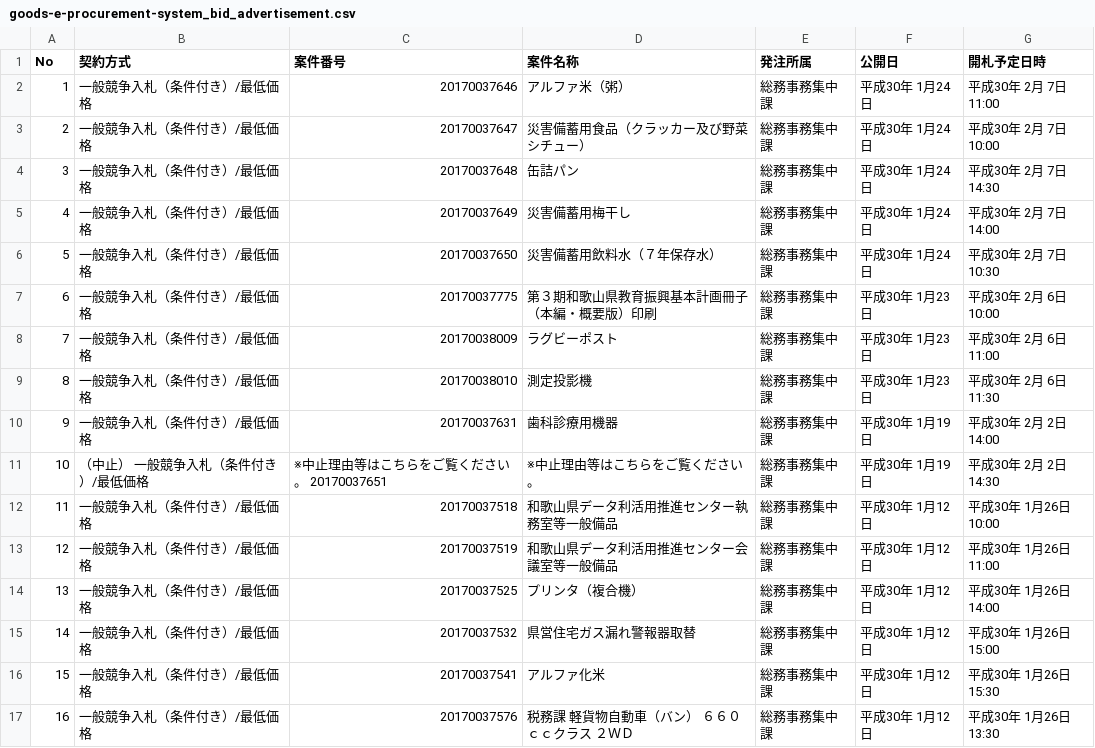
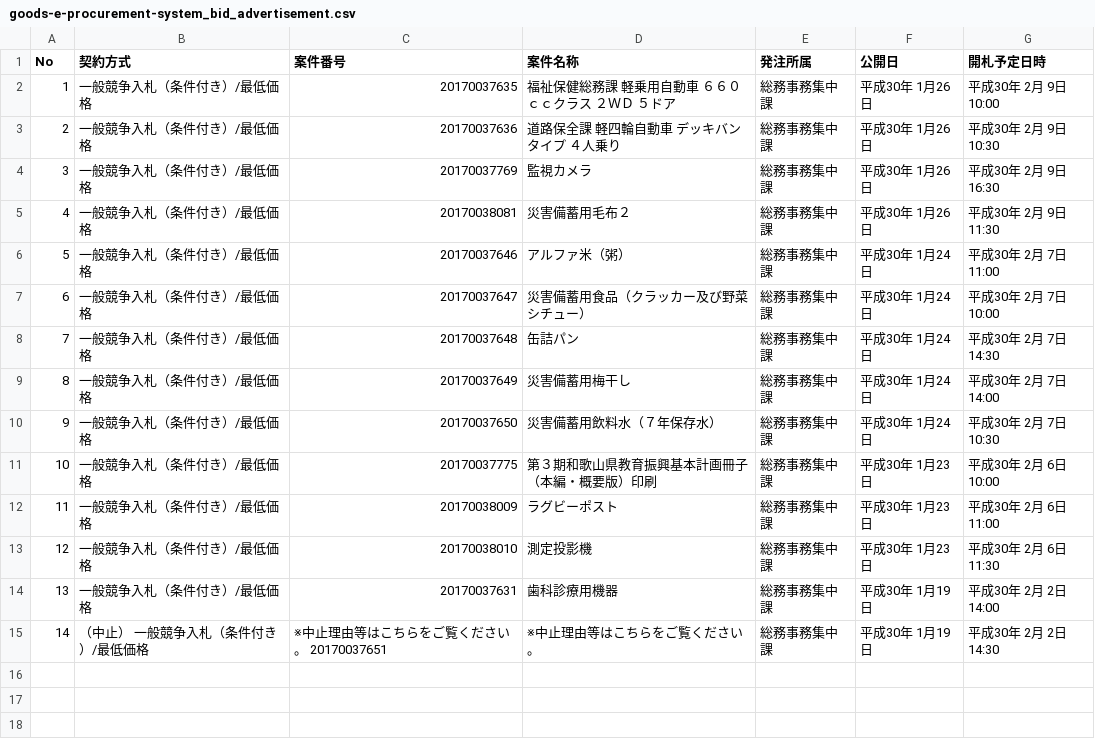
Before and after one commit to wakayama-pref-org/Goods-e-procurement-system_Bid_Advertisement, a CSV file: csv/goods-e-procurement-system_bid_advertisement.csv, drawn as a sheet; removed rows and columns are numbered as before the commit, all else as after; the diff names each change by its address in the sheet, - before the commit and + after, or states it on an @@ line.

```diff
--- a/csv/goods-e-procurement-system_bid_advertisement.csv
+++ b/csv/goods-e-procurement-system_bid_advertisement.csv
+row 2: 1 | 一般競争入札（条件付き）/最低価格 | 20170037635 | 福祉保健総務課 軽乗用自動車 ６６０ｃｃクラス ２ＷＤ ５ドア | 総務事務集中課 | 平成30年 1月26日 | 平成30年 2月 9日 10:00
+row 3: 2 | 一般競争入札（条件付き）/最低価格 | 20170037636 | 道路保全課 軽四輪自動車 デッキバンタイプ ４人乗り | 総務事務集中課 | 平成30年 1月26日 | 平成30年 2月 9日 10:30
+row 4: 3 | 一般競争入札（条件付き）/最低価格 | 20170037769 | 監視カメラ | 総務事務集中課 | 平成30年 1月26日 | 平成30年 2月 9日 16:30
+row 5: 4 | 一般競争入札（条件付き）/最低価格 | 20170038081 | 災害備蓄用毛布２ | 総務事務集中課 | 平成30年 1月26日 | 平成30年 2月 9日 11:30
@@ column A (No) renumbered between rows 6 and 15 @@
-row 12: 11 | 一般競争入札（条件付き）/最低価格 | 20170037518 | 和歌山県データ利活用推進センター執務室等一般備品 | 総務事務集中課 | 平成30年 1月12日 | 平成30年 1月26日 10:00
-row 13: 12 | 一般競争入札（条件付き）/最低価格 | 20170037519 | 和歌山県データ利活用推進センター会議室等一般備品 | 総務事務集中課 | 平成30年 1月12日 | 平成30年 1月26日 11:00
-row 14: 13 | 一般競争入札（条件付き）/最低価格 | 20170037525 | プリンタ（複合機） | 総務事務集中課 | 平成30年 1月12日 | 平成30年 1月26日 14:00
-row 15: 14 | 一般競争入札（条件付き）/最低価格 | 20170037532 | 県営住宅ガス漏れ警報器取替 | 総務事務集中課 | 平成30年 1月12日 | 平成30年 1月26日 15:00
-row 16: 15 | 一般競争入札（条件付き）/最低価格 | 20170037541 | アルファ化米 | 総務事務集中課 | 平成30年 1月12日 | 平成30年 1月26日 15:30
-row 17: 16 | 一般競争入札（条件付き）/最低価格 | 20170037576 | 税務課 軽貨物自動車（バン） ６６０ｃｃクラス ２ＷＤ | 総務事務集中課 | 平成30年 1月12日 | 平成30年 1月26日 13:30
```
Also changed, not shown: 1 other file.
